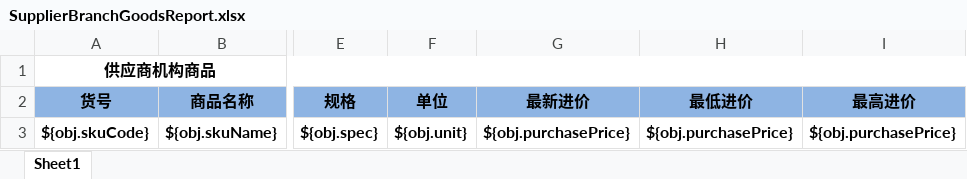
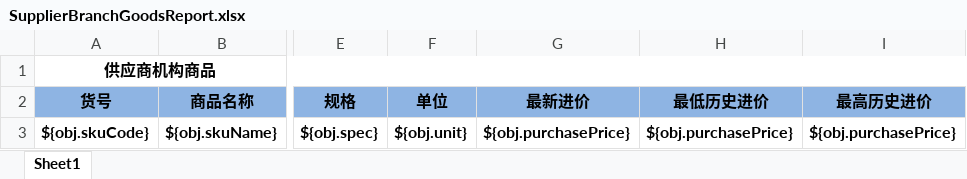
Before and after one commit to zly1988203/easyUI-web, an Excel workbook: src/main/resources/template/excel/export/SupplierBranchGoodsReport.xlsx, sheet Sheet1, drawn as a sheet; only a part is shown, gaps mark what is left out; values as stored, in another font and other column widths than the file's, no borders; the diff names each change by its address in the sheet, - before the commit and + after, or states it on an @@ line.

Commit message:
修改导出报表字段显示

```diff
--- a/src/main/resources/template/excel/export/SupplierBranchGoodsReport.xlsx (sheet Sheet1)
+++ b/src/main/resources/template/excel/export/SupplierBranchGoodsReport.xlsx (sheet Sheet1)
-H2: 最低进价
+H2: 最低历史进价
-I2: 最高进价
+I2: 最高历史进价
```
